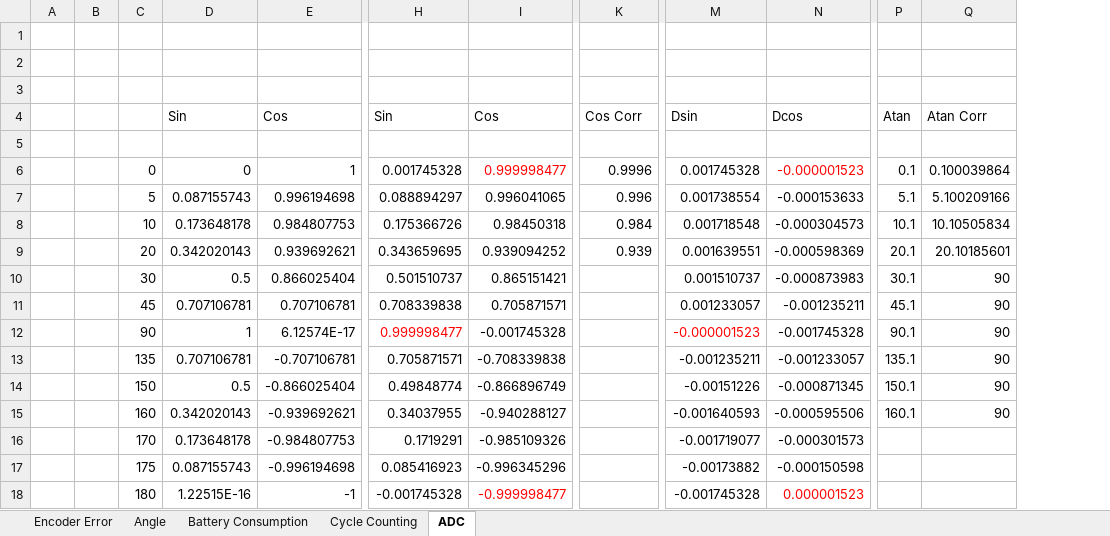
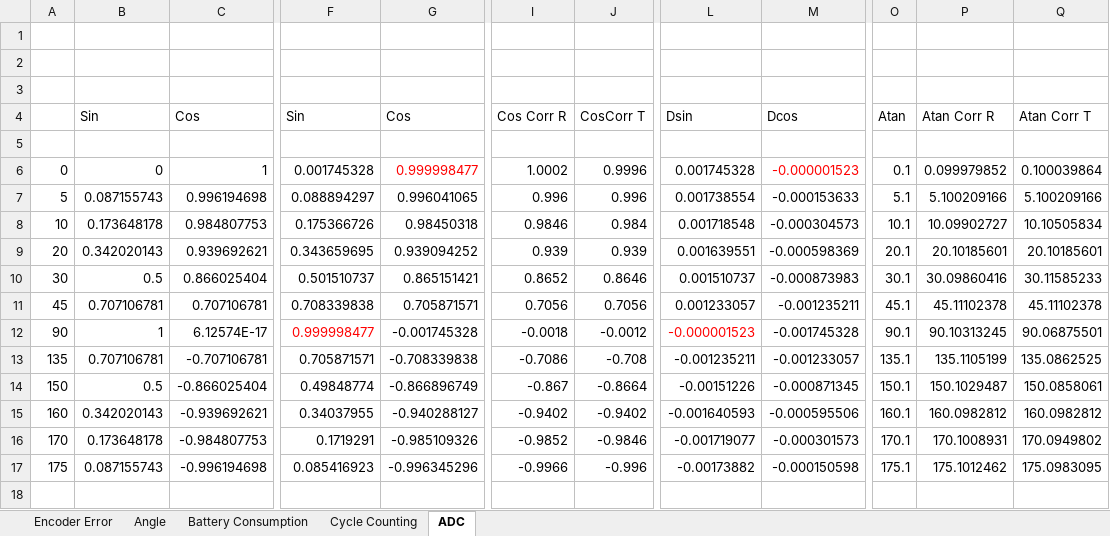
Before and after one commit to PaulMaxAvalosAguilar/Encoder, an Excel workbook: Encoder Characteristics.xlsx, sheet ADC, drawn as a sheet; only a part is shown, gaps mark what is left out; values as stored, in another font and other column widths than the file's, no borders; removed rows and columns are numbered as before the commit, all else as after; rows hold the shown columns only; the diff names each change by its address in the sheet, - before the commit and + after, or states it on an @@ line.

Commit message:
Changes

```diff
--- a/Encoder Characteristics.xlsx (sheet ADC)
+++ b/Encoder Characteristics.xlsx (sheet ADC)
-column A, empty
-column B, empty
+column I (Cos Corr R), rows 6-17: 1.0002 | 0.996 | 0.9846 | 0.939 | 0.8652 | 0.7056 | -0.0018 | -0.7086 | -0.867 | -0.9402 | -0.9852 | -0.9966
+column P (Atan Corr R), rows 6-17: 0.099979852 | 5.100209166 | 10.09902727 | 20.10185601 | 30.09860416 | 45.11102378 | 90.10313245 | 135.1105199 | 150.1029487 | 160.0982812 | 170.1008931 | 175.1012462
-J4: Cos Corr
+J4: CosCorr T
-Q4: Atan Corr
+Q4: Atan Corr T
-J10 (CosCorr T): (empty)
+J10 (CosCorr T): 0.8646
-Q10 (Atan Corr T): 90
+Q10 (Atan Corr T): 30.11585233
-J11 (CosCorr T): (empty)
+J11 (CosCorr T): 0.7056
-Q11 (Atan Corr T): 90
+Q11 (Atan Corr T): 45.11102378
-J12 (CosCorr T): (empty)
+J12 (CosCorr T): -0.0012
-Q12 (Atan Corr T): 90
+Q12 (Atan Corr T): 90.06875501
-J13 (CosCorr T): (empty)
+J13 (CosCorr T): -0.708
-Q13 (Atan Corr T): 90
+Q13 (Atan Corr T): 135.0862525
-J14 (CosCorr T): (empty)
+J14 (CosCorr T): -0.8664
-Q14 (Atan Corr T): 90
+Q14 (Atan Corr T): 150.0858061
-J15 (CosCorr T): (empty)
+J15 (CosCorr T): -0.9402
-Q15 (Atan Corr T): 90
+Q15 (Atan Corr T): 160.0982812
-J16 (CosCorr T): (empty)
+J16 (CosCorr T): -0.9846
-O16 (Atan): (empty)
+O16 (Atan): 170.1
-Q16 (Atan Corr T): (empty)
+Q16 (Atan Corr T): 170.0949802
-J17 (CosCorr T): (empty)
+J17 (CosCorr T): -0.996
-O17 (Atan): (empty)
+O17 (Atan): 175.1
-Q17 (Atan Corr T): (empty)
+Q17 (Atan Corr T): 175.0983095
-row 18:  |  | 180 | 1.22515E-16 | -1 | -0.001745328 | -0.999998477 |  | -0.001745328 | 0.000001523
```
Also changed, not shown: formulas that keep their value.
